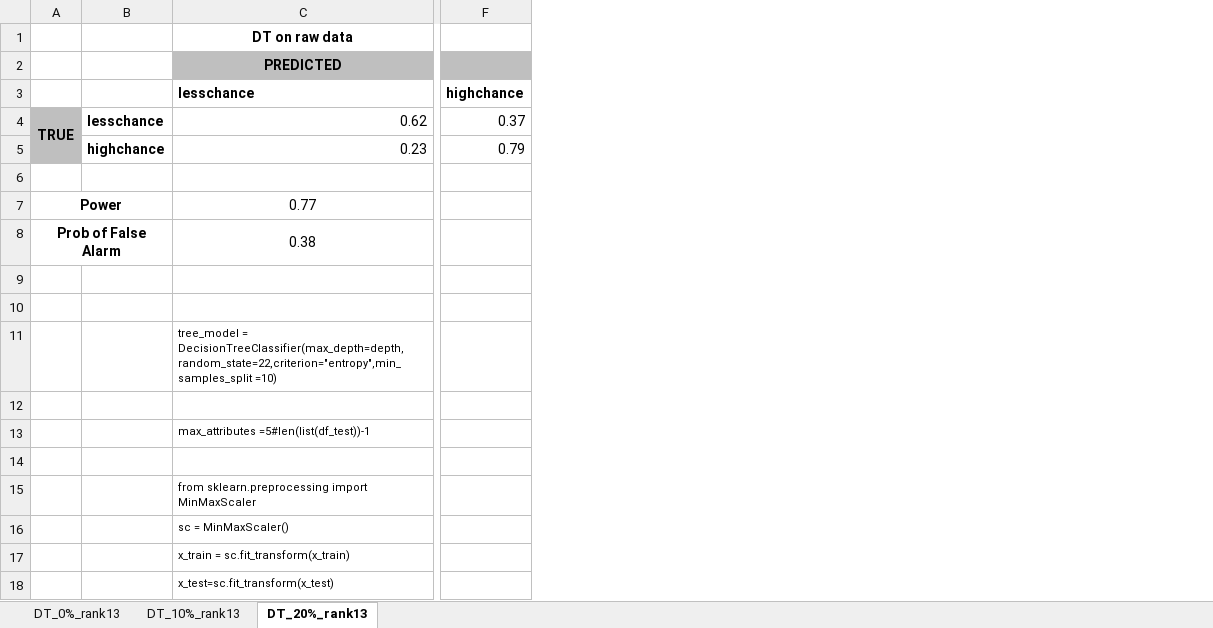
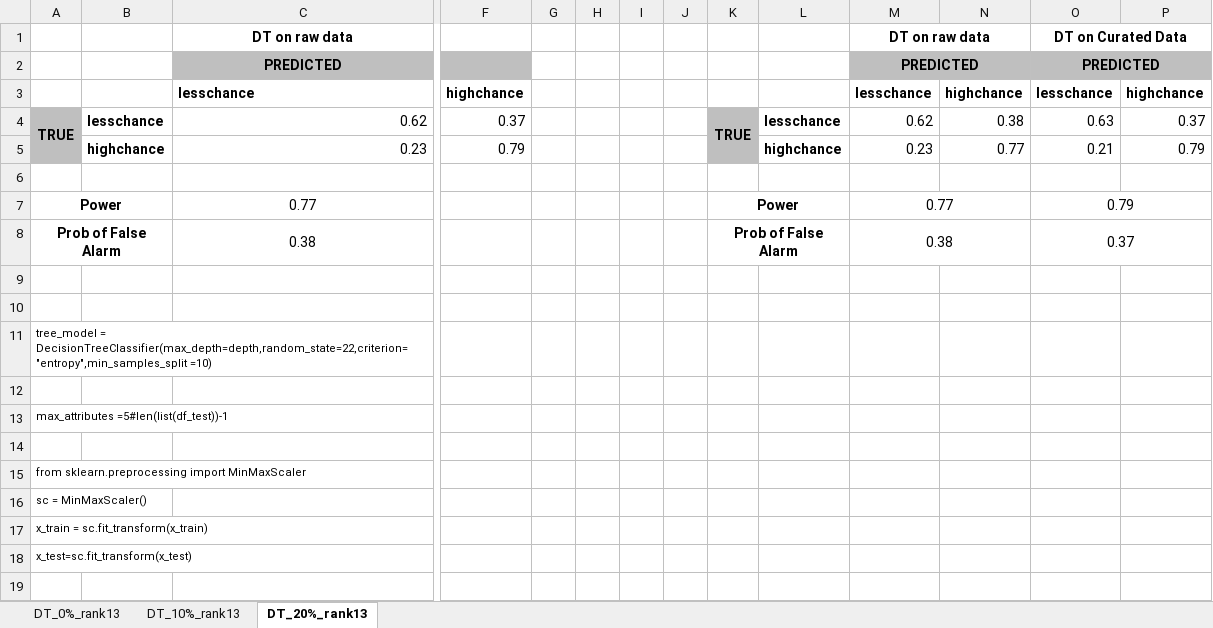
Before and after one commit to shrutishuklas/heart, an Excel workbook: heart_DT.xlsx, sheet DT_20%_rank13, drawn as a sheet; only a part is shown, gaps mark what is left out; values as stored, in another font and other column widths than the file's, no borders; removed rows and columns are numbered as before the commit, all else as after; rows hold the shown columns only; the diff names each change by its address in the sheet, - before the commit and + after, or states it on an @@ line.

```diff
--- a/heart_DT.xlsx (sheet DT_20%_rank13)
+++ b/heart_DT.xlsx (sheet DT_20%_rank13)
+column G, empty
+column H, empty
+column I, empty
+column J, empty
+column K, rows 4-8: TRUE |  |  | Power | Prob of False Alarm
+column L, rows 4-5: lesschance | highchance
+column M, rows 1-8: DT on raw data | PREDICTED | lesschance | 0.62 | 0.23 |  | 0.77 | 0.38
+column N, rows 3-5: highchance | 0.38 | 0.77
+column O, rows 1-8: DT on Curated Data | PREDICTED | lesschance | 0.63 | 0.21 |  | 0.79 | 0.37
+column P, rows 3-5: highchance | 0.37 | 0.79
-row 11:  |  | tree_model = DecisionTreeClassifier(max_depth=depth,random_state=22,criterion="entropy",min_samples_split =10)
+row 11: tree_model = DecisionTreeClassifier(max_depth=depth,random_state=22,criterion="entropy",min_samples_split =10)
-row 13:  |  | max_attributes =5#len(list(df_test))-1
+row 13: max_attributes =5#len(list(df_test))-1
-row 15:  |  | from sklearn.preprocessing import MinMaxScaler
-row 16:  |  | sc = MinMaxScaler()
-row 17:  |  | x_train = sc.fit_transform(x_train)
-row 18:  |  | x_test=sc.fit_transform(x_test)
+row 15: from sklearn.preprocessing import MinMaxScaler
+row 16: sc = MinMaxScaler()
+row 17: x_train = sc.fit_transform(x_train)
+row 18: x_test=sc.fit_transform(x_test)
```
Also changed, not shown: sheet DT_10%_rank13, sheet DT_0%_rank13, 10 other files.
